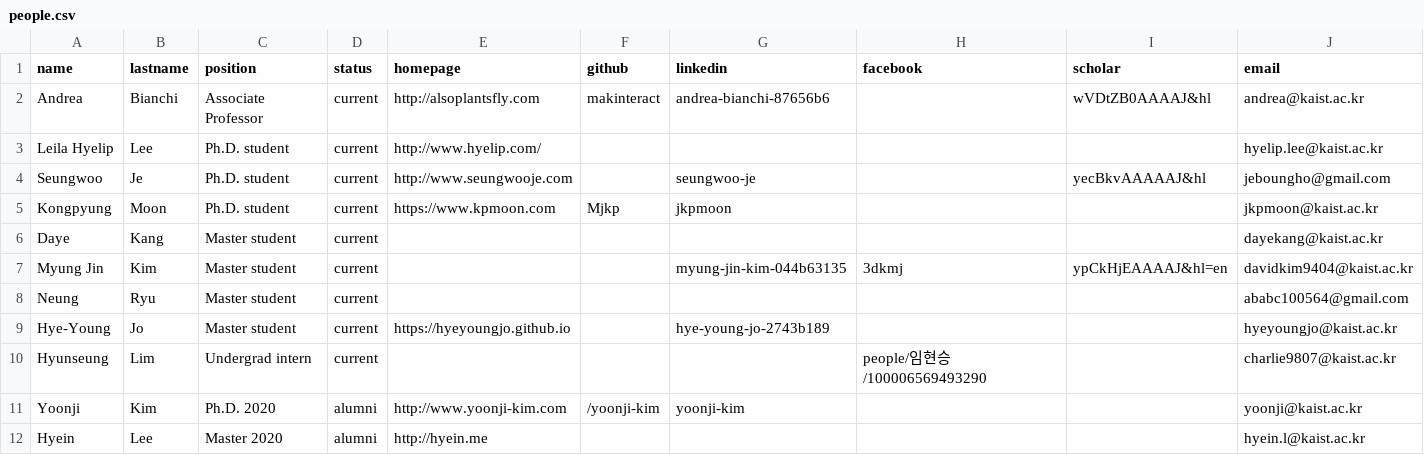
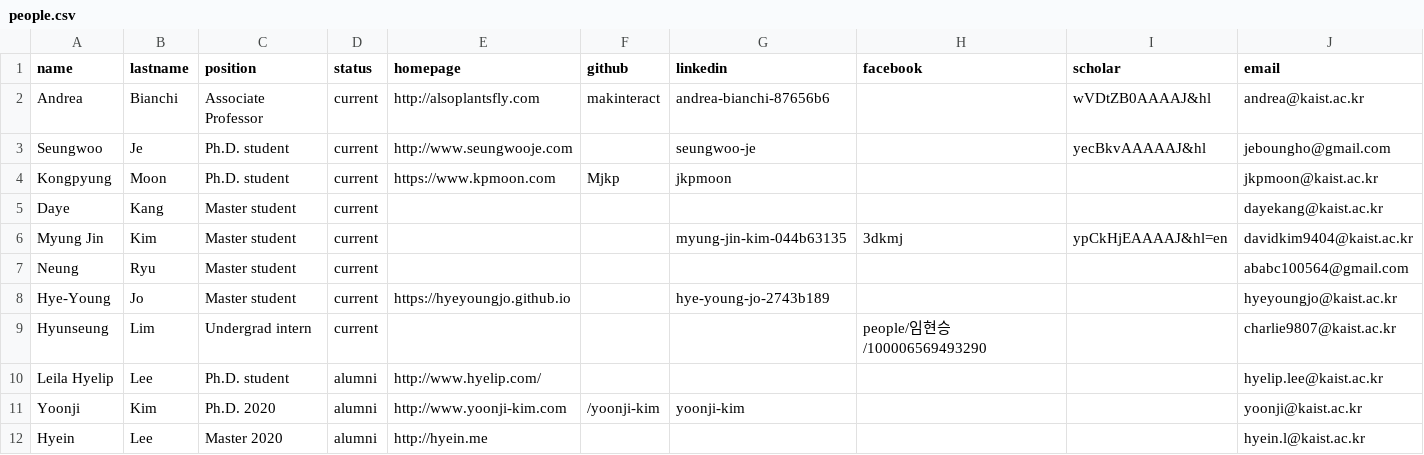
Before and after one commit to namelesspal18/makinteractlab.github.io, a CSV file: _data/people.csv, drawn as a sheet; only a part is shown; removed rows and columns are numbered as before the commit, all else as after; the diff names each change by its address in the sheet, - before the commit and + after, or states it on an @@ line.

```diff
--- a/_data/people.csv
+++ b/_data/people.csv
-row 3: Leila Hyelip | Lee | Ph.D. student | current | http://www.hyelip.com/ |  |  |  |  | hyelip.lee@kaist.ac.kr
+row 10: Leila Hyelip | Lee | Ph.D. student | alumni | http://www.hyelip.com/ |  |  |  |  | hyelip.lee@kaist.ac.kr
```
Also changed, not shown: 3 other files.
